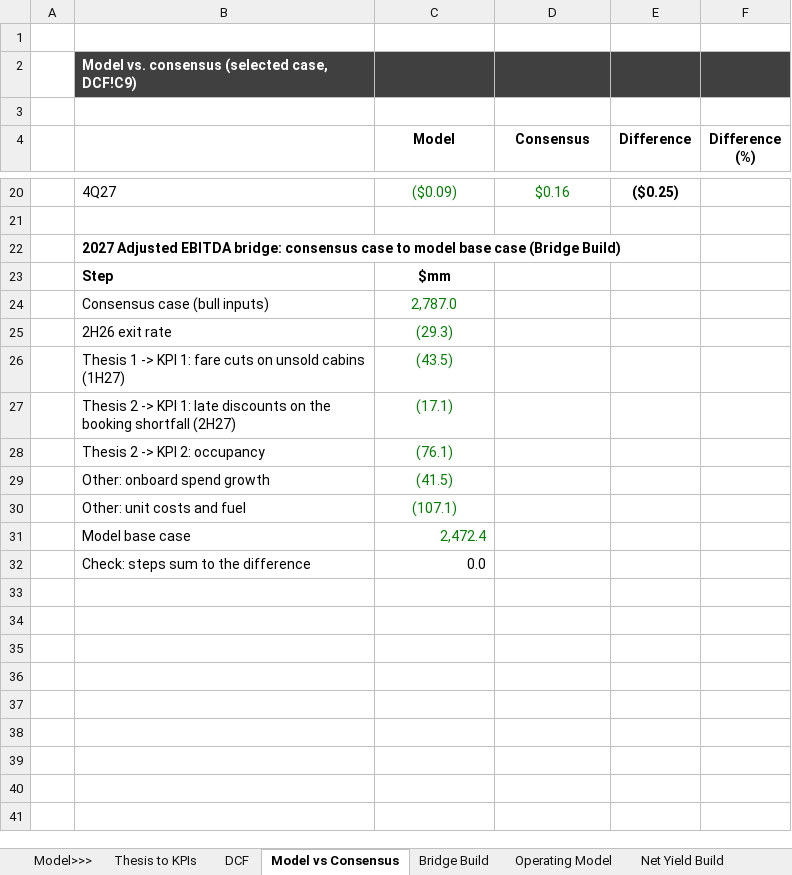
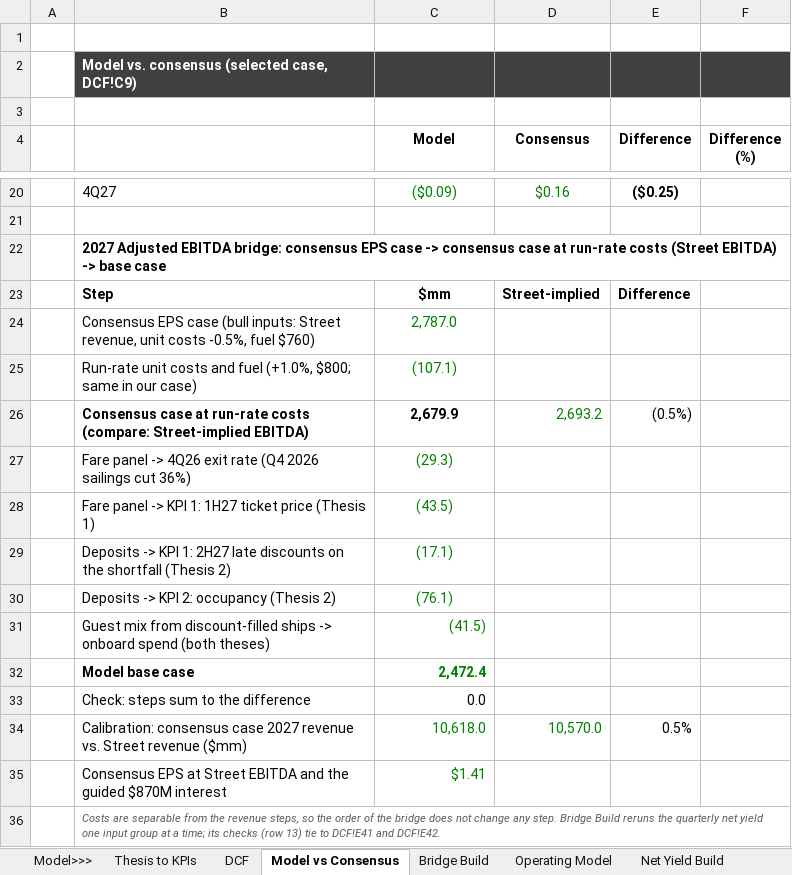
Before and after one commit to zwkhd2k4vf-create/Citadel-stock-pitch, an Excel workbook: NCLH_model_v6.xlsx, sheet Model vs Consensus, drawn as a sheet; only a part is shown, gaps mark what is left out; values as stored, in another font and other column widths than the file's, no borders; removed rows and columns are numbered as before the commit, all else as after; the diff names each change by its address in the sheet, - before the commit and + after, or states it on an @@ line.

```diff
--- a/NCLH_model_v6.xlsx (sheet Model vs Consensus)
+++ b/NCLH_model_v6.xlsx (sheet Model vs Consensus)
-B22: …bridge: consensus case to model base case (Bridge Build)
+B22: …bridge: consensus EPS case -> consensus case at run-rate costs (Street EBITDA) -> base case
-D23 (Consensus): (empty)
+D23 (Consensus): Street-implied
-E23 (Difference): (empty)
+E23 (Difference): Difference
-B24: Consensus case (bull inputs)
+B24: Consensus EPS case (bull inputs: Street revenue, unit costs -0.5%, fuel $760)
+row 25:  | Run-rate unit costs and fuel (+1.0%, $800; same in our case) | (107.1)
+row 26:  | Consensus case at run-rate costs (compare: Street-implied EBITDA) | 2,679.9 | 2,693.2 | (0.5%)
-B27: 2H26 exit rate
+B27: Fare panel -> 4Q26 exit rate (Q4 2026 sailings cut 36%)
-B28: Thesis 1 -> KPI 1: fare cuts on unsold cabins (1H27)
+B28: Fare panel -> KPI 1: 1H27 ticket price (Thesis 1)
-B29: Thesis 2 -> KPI 1: late discounts on the booking shortfall (2H27)
+B29: Deposits -> KPI 1: 2H27 late discounts on the shortfall (Thesis 2)
-B30: Thesis 2 -> KPI 2: occupancy
+B30: Deposits -> KPI 2: occupancy (Thesis 2)
-B31: Other: onboard spend growth
+B31: Guest mix from discount-filled ships -> onboard spend (both theses)
-C31 alignment: center
+C31 alignment: right
-row 30:  | Other: unit costs and fuel | (107.1)
-B32:C32 bold: off
+B32:C32 bold: on
+row 34:  | Calibration: consensus case 2027 revenue vs. Street revenue ($mm) | 10,618.0 | 10,570.0 | 0.5%
+row 35:  | Consensus EPS at Street EBITDA and the guided $870M interest | $1.41
+row 36:  | Costs are separable from the revenue steps, so the order of the bridge does not change any step. Bridge Build reruns the quarterly net yield one input group at a time; its checks (row 13) tie to DCF!E41 and DCF!E42.
```
Also changed, not shown: sheet Thesis to KPIs, sheet DCF, sheet KPI 1 Price Build, sheet Model>>>, sheet Consensus, sheet Exhibit Data, formulas that keep their value, 8 other files.
